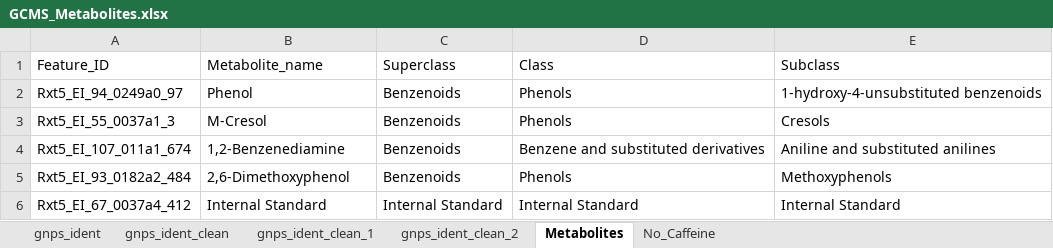
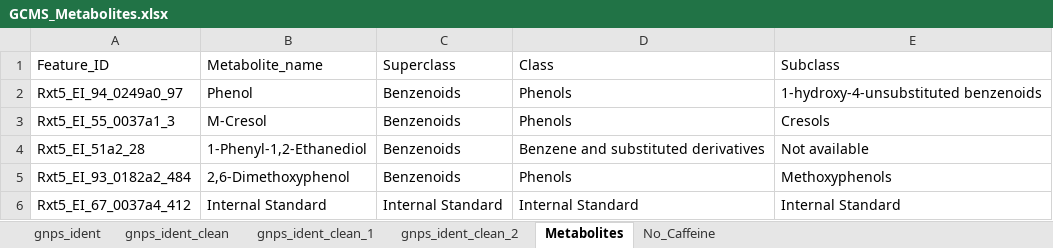
Before and after one commit to IKIAM-NPL/Arajuno_Stem_Bark, an Excel workbook: Data/GCMS_Metabolites.xlsx, sheet Metabolites, drawn as a sheet; values as stored, in another font and other column widths than the file's, no borders; the diff names each change by its address in the sheet, - before the commit and + after, or states it on an @@ line.

```diff
--- a/Data/GCMS_Metabolites.xlsx (sheet Metabolites)
+++ b/Data/GCMS_Metabolites.xlsx (sheet Metabolites)
-A4 (Feature_ID): Rxt5_EI_107_011a1_674
+A4 (Feature_ID): Rxt5_EI_51a2_28
-B4 (Metabolite_name): 1,2-Benzenediamine
+B4 (Metabolite_name): 1-Phenyl-1,2-Ethanediol
-E4 (Subclass): Aniline and substituted anilines
+E4 (Subclass): Not available
```
Also changed, not shown: 2 other files.
